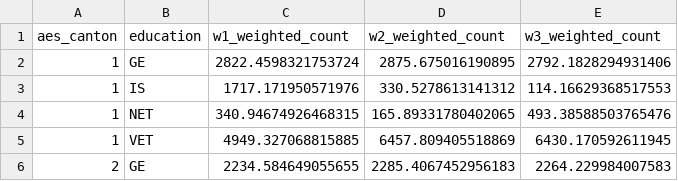
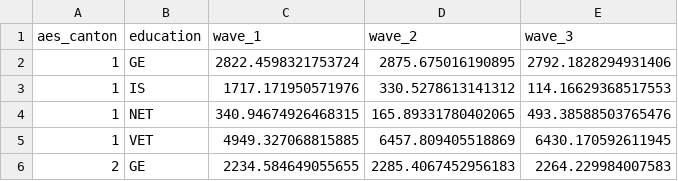
Before and after one commit to CptMeh/TREE-Visualisation, a CSV file: data/study-data/currated_data.csv, drawn as a sheet; only a part is shown; removed rows and columns are numbered as before the commit, all else as after; the diff names each change by its address in the sheet, - before the commit and + after, or states it on an @@ line.

Commit message:
Better labeling in map_data.geojson

```diff
--- a/data/study-data/currated_data.csv
+++ b/data/study-data/currated_data.csv
-row 1: aes_canton | education | w1_weighted_count | w2_weighted_count | w3_weighted_count
+row 1: aes_canton | education | wave_1 | wave_2 | wave_3
```
Also changed, not shown: 2 other files.
